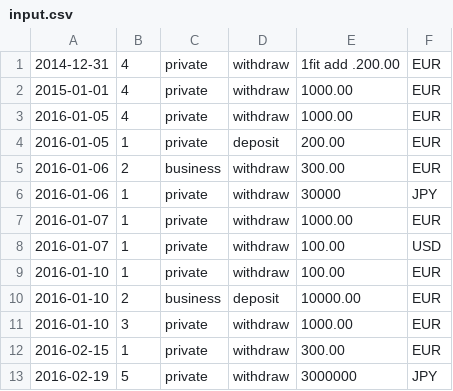
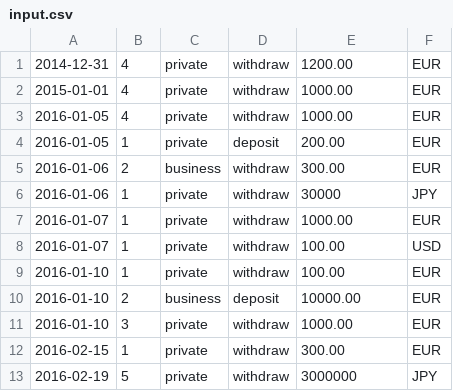
Before and after one commit to Volodymyr-Sizmin/Commission-task, a CSV file: src/Service/input.csv, drawn as a sheet.

```diff
--- a/src/Service/input.csv
+++ b/src/Service/input.csv
@@ -1,2 +1,2 @@
-2014-12-31,4,private,withdraw,1fit add .200.00,EUR
+2014-12-31,4,private,withdraw,1200.00,EUR
 2015-01-01,4,private,withdraw,1000.00,EUR
```
Also changed, not shown: 14 other files.
